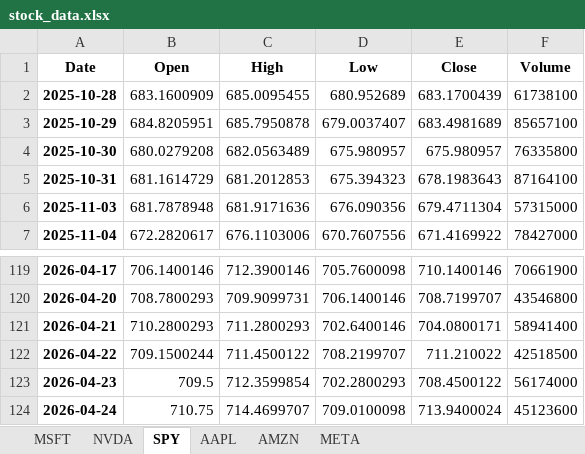
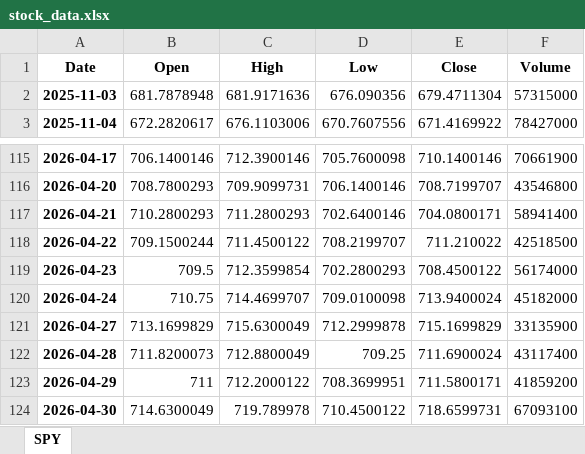
Before and after one commit to LyCh1e/Stock-Prediction-Neural-Network, an Excel workbook: stock_data.xlsx, sheet SPY, drawn as a sheet; only a part is shown, gaps mark what is left out; values as stored, in another font and other column widths than the file's, no borders; removed rows and columns are numbered as before the commit, all else as after; the diff names each change by its address in the sheet, - before the commit and + after, or states it on an @@ line.

```diff
--- a/stock_data.xlsx (sheet SPY)
+++ b/stock_data.xlsx (sheet SPY)
-sheet tab: MSFT
-sheet tab: NVDA
-sheet tab: AAPL
-sheet tab: AMZN
-sheet tab: META
-row 2: 2025-10-28 | 683.1600909 | 685.0095455 | 680.952689 | 683.1700439 | 61738100
-row 3: 2025-10-29 | 684.8205951 | 685.7950878 | 679.0037407 | 683.4981689 | 85657100
-row 4: 2025-10-30 | 680.0279208 | 682.0563489 | 675.980957 | 675.980957 | 76335800
-row 5: 2025-10-31 | 681.1614729 | 681.2012853 | 675.394323 | 678.1983643 | 87164100
-F120 (Volume): 45123600
+F120 (Volume): 45182000
+row 121: 2026-04-27 | 713.1699829 | 715.6300049 | 712.2999878 | 715.1699829 | 33135900
+row 122: 2026-04-28 | 711.8200073 | 712.8800049 | 709.25 | 711.6900024 | 43117400
+row 123: 2026-04-29 | 711 | 712.2000122 | 708.3699951 | 711.5800171 | 41859200
+row 124: 2026-04-30 | 714.6300049 | 719.789978 | 710.4500122 | 718.6599731 | 67093100
```
Also changed, not shown: prediction_score.xlsx, 6 other files.
